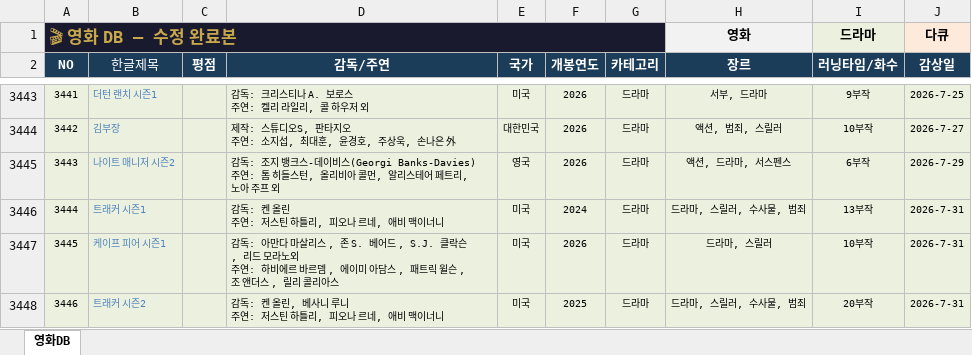
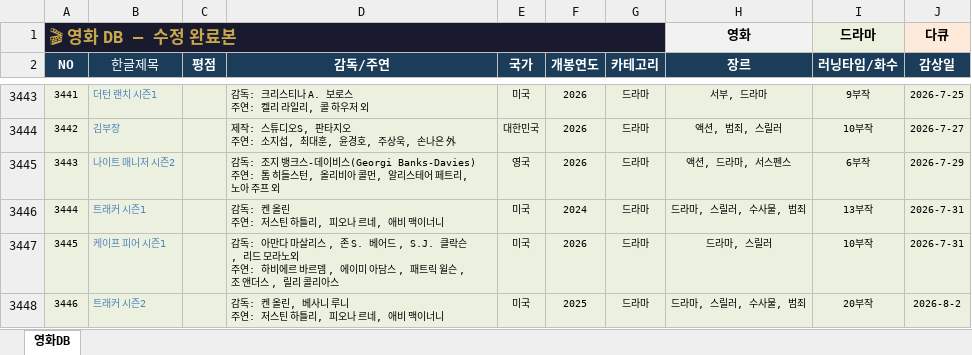
Before and after one commit to casio8000/film-humanities_Mobile, an Excel workbook: movie_list_complete.xlsx, sheet 영화DB, drawn as a sheet; only a part is shown, gaps mark what is left out; values as stored, in another font and other column widths than the file's, no borders; table styles not drawn; the diff names each change by its address in the sheet, - before the commit and + after, or states it on an @@ line.

Commit message:
Add files via upload

```diff
--- a/movie_list_complete.xlsx (sheet 영화DB)
+++ b/movie_list_complete.xlsx (sheet 영화DB)
-J3448 (감상일): 2026-7-31
+J3448 (감상일): 2026-8-2
```
